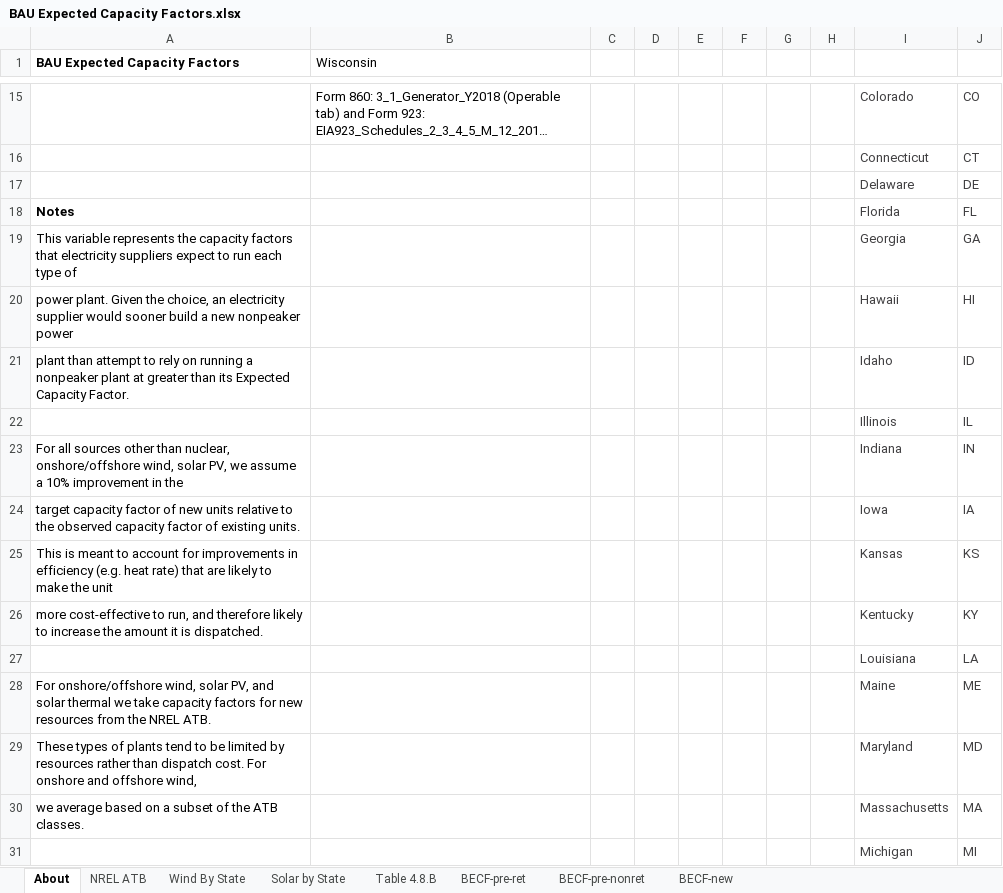
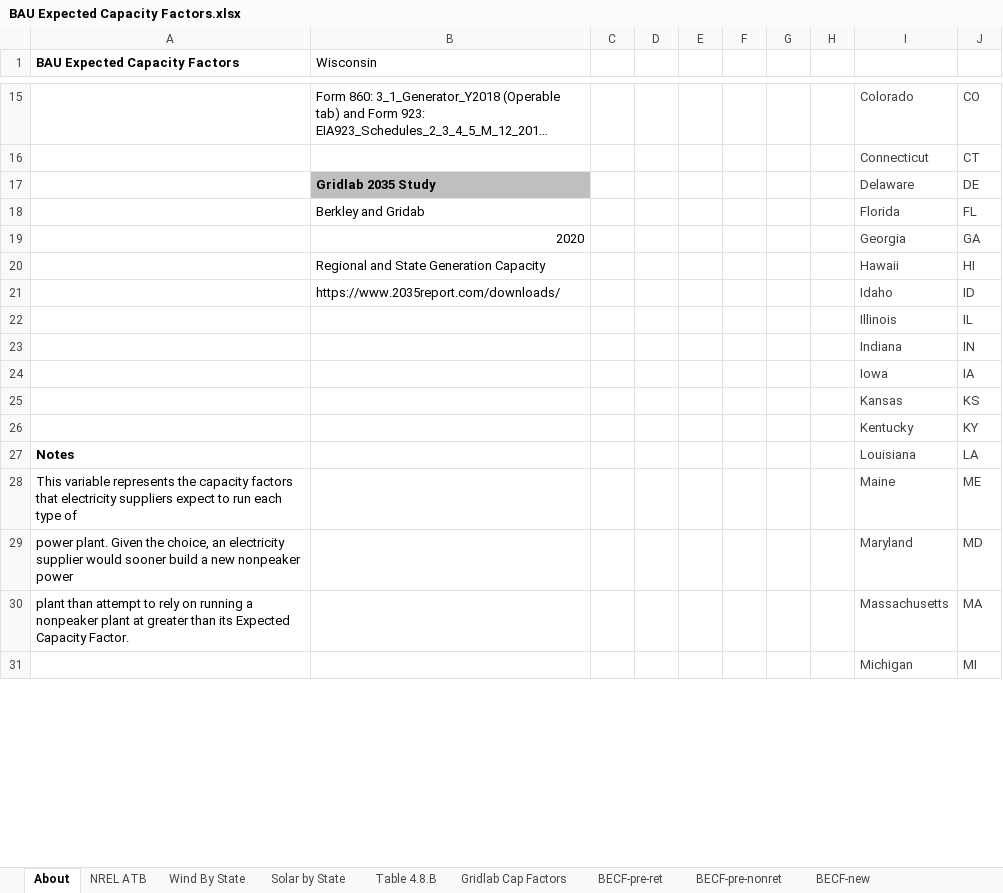
Before and after one commit to EnergyInnovation/eps-wisconsin, an Excel workbook: InputData/elec/BECF/BAU Expected Capacity Factors.xlsx, sheet About, drawn as a sheet; only a part is shown, gaps mark what is left out; long unchanged cells end in …; values as stored, in another font and other column widths than the file's, no borders; the diff covers the shown part only; the diff names each change by its address in the sheet, - before the commit and + after, or states it on an @@ line.

```diff
--- a/InputData/elec/BECF/BAU Expected Capacity Factors.xlsx (sheet About)
+++ b/InputData/elec/BECF/BAU Expected Capacity Factors.xlsx (sheet About)
+sheet tab: Gridlab Cap Factors
-B17 (Wisconsin): (empty)
+B17 (Wisconsin): Gridlab 2035 Study
-B17 fill: none
+B17 fill: #BFBFBF
-A18 (BAU Expected Capacity Factors): Notes
+A18 (BAU Expected Capacity Factors): (empty)
-B18 (Wisconsin): (empty)
+B18 (Wisconsin): Berkley and Gridab
-A19 (BAU Expected Capacity Factors): This variable represents the capacity factors that electricity suppliers expect to run each type of
+A19 (BAU Expected Capacity Factors): (empty)
-B19 (Wisconsin): (empty)
+B19 (Wisconsin): 2020
-A20 (BAU Expected Capacity Factors): power plant. Given the choice, an electricity supplier would sooner build a new nonpeaker power
+A20 (BAU Expected Capacity Factors): (empty)
-B20 (Wisconsin): (empty)
+B20 (Wisconsin): Regional and State Generation Capacity
-A21 (BAU Expected Capacity Factors): plant than attempt to rely on running a nonpeaker plant at greater than its Expected Capacity Factor.
+A21 (BAU Expected Capacity Factors): (empty)
-B21 (Wisconsin): (empty)
+B21 (Wisconsin): https://www.2035report.com/downloads/
-A23 (BAU Expected Capacity Factors): For all sources other than nuclear, onshore/offshore wind, solar PV, we assume a 10% improvement in the
+A23 (BAU Expected Capacity Factors): (empty)
-A24 (BAU Expected Capacity Factors): target capacity factor of new units relative to the observed capacity factor of existing units.
+A24 (BAU Expected Capacity Factors): (empty)
-A25 (BAU Expected Capacity Factors): This is meant to account for improvements in efficiency (e.g. heat rate) that are likely to make the unit
+A25 (BAU Expected Capacity Factors): (empty)
-A26 (BAU Expected Capacity Factors): more cost-effective to run, and therefore likely to increase the amount it is dispatched.
+A26 (BAU Expected Capacity Factors): (empty)
-A27 (BAU Expected Capacity Factors): (empty)
+A27 (BAU Expected Capacity Factors): Notes
-A28 (BAU Expected Capacity Factors): For onshore/offshore wind, solar PV, and solar thermal we take capacity factors for new resources from the NREL ATB.
+A28 (BAU Expected Capacity Factors): This variable represents the capacity factors that electricity suppliers expect to run each type of
-A29 (BAU Expected Capacity Factors): These types of plants tend to be limited by resources rather than dispatch cost. For onshore and offshore wind,
+A29 (BAU Expected Capacity Factors): power plant. Given the choice, an electricity supplier would sooner build a new nonpeaker power
-A30 (BAU Expected Capacity Factors): we average based on a subset of the ATB classes.
+A30 (BAU Expected Capacity Factors): plant than attempt to rely on running a nonpeaker plant at greater than its Expected Capacity Factor.
```
Also changed, not shown: 24 edited cells and cell formats elsewhere in this sheet, sheet BECF-new, sheet NREL ATB, sheet BECF-pre-nonret, sheet Wind By State, sheet Solar by State, 1 other file.
